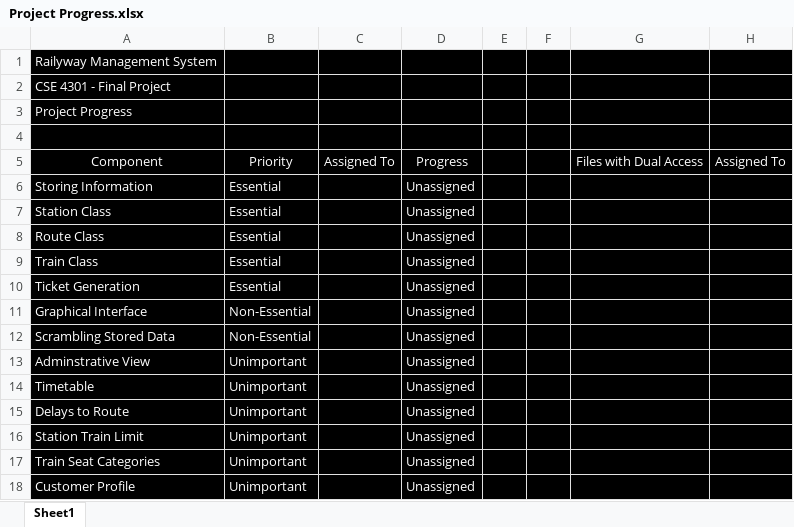
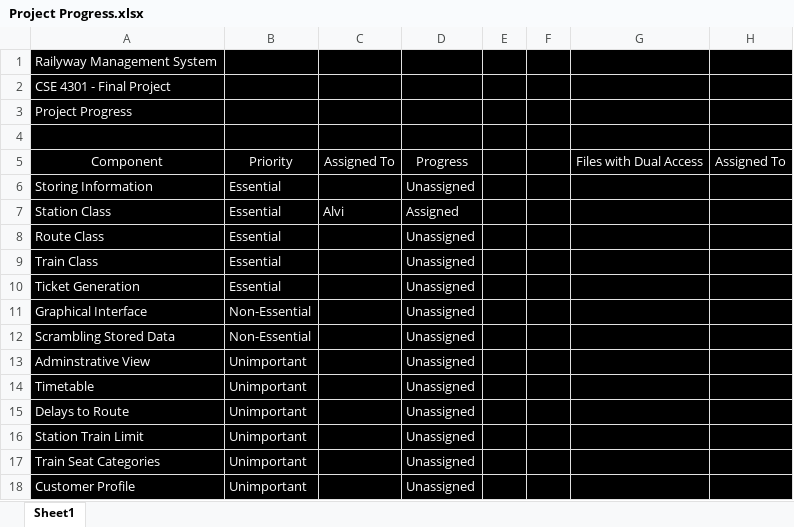
Before and after one commit to quartzcharan/Railway, an Excel workbook: Project Progress.xlsx, sheet Sheet1, drawn as a sheet; values as stored, in another font and other column widths than the file's, no borders; conditional formats not drawn; the diff names each change by its address in the sheet, - before the commit and + after, or states it on an @@ line.

```diff
--- a/Project Progress.xlsx (sheet Sheet1)
+++ b/Project Progress.xlsx (sheet Sheet1)
-C7: (empty)
+C7: Alvi
-D7: Unassigned
+D7: Assigned
```
Also changed, not shown: 10 other files.
